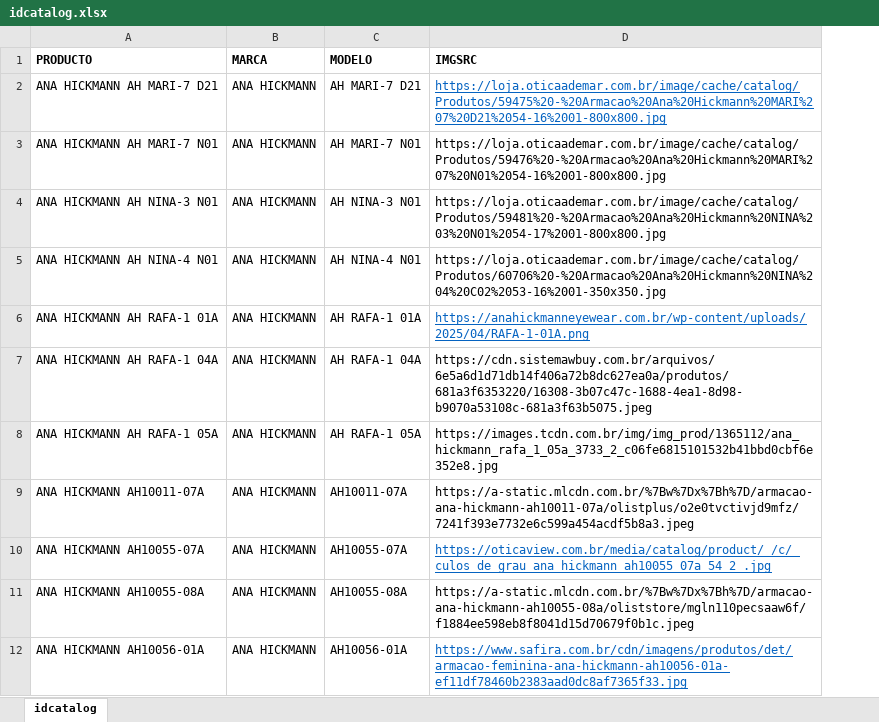
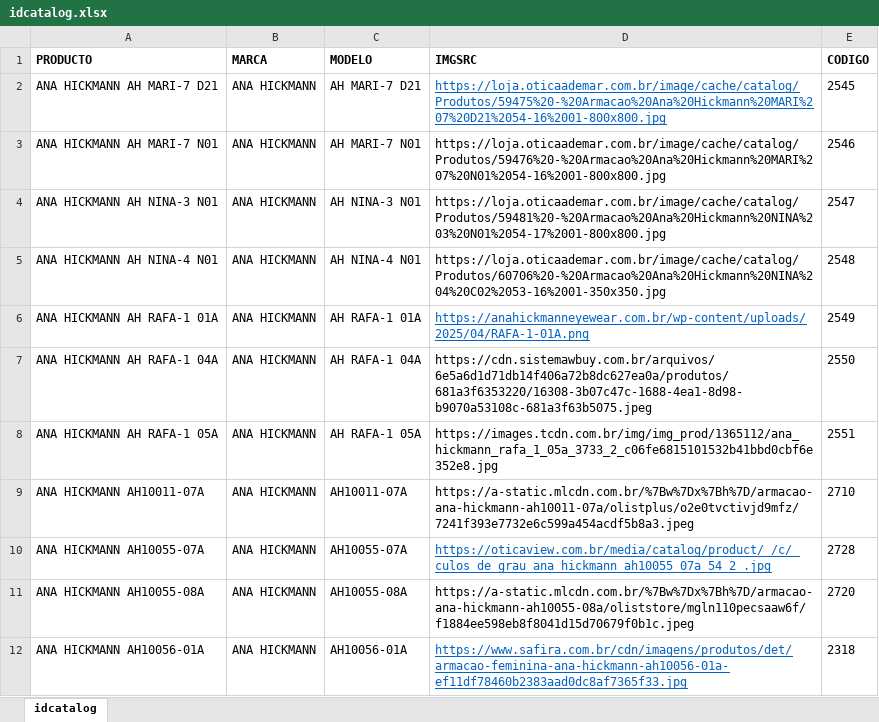
Before and after one commit to idimportexportpy/cataloweb, an Excel workbook: idcatalog.xlsx, sheet idcatalog, drawn as a sheet; only a part is shown; values as stored, in another font and other column widths than the file's, no borders; the diff names each change by its address in the sheet, - before the commit and + after, or states it on an @@ line.

```diff
--- a/idcatalog.xlsx (sheet idcatalog)
+++ b/idcatalog.xlsx (sheet idcatalog)
+column E (CODIGO), rows 2-12: 2545 | 2546 | 2547 | 2548 | 2549 | 2550 | 2551 | 2710 | 2728 | 2720 | 2318
```
Also changed, not shown: 2 other files.
